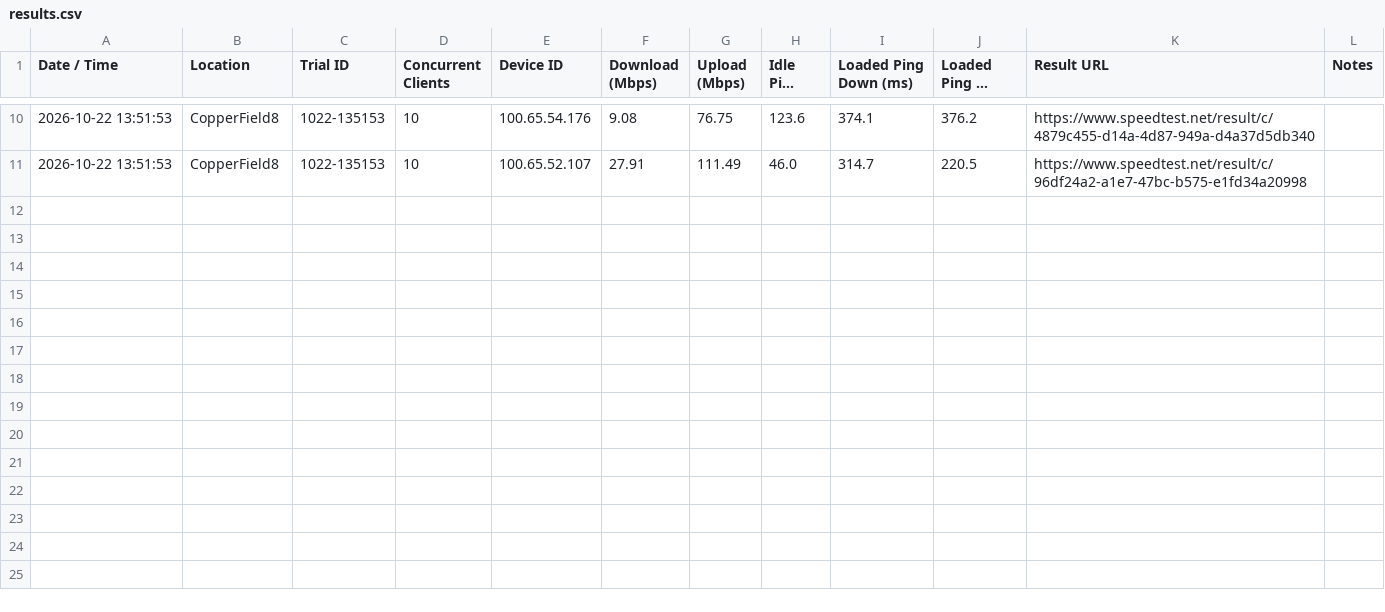
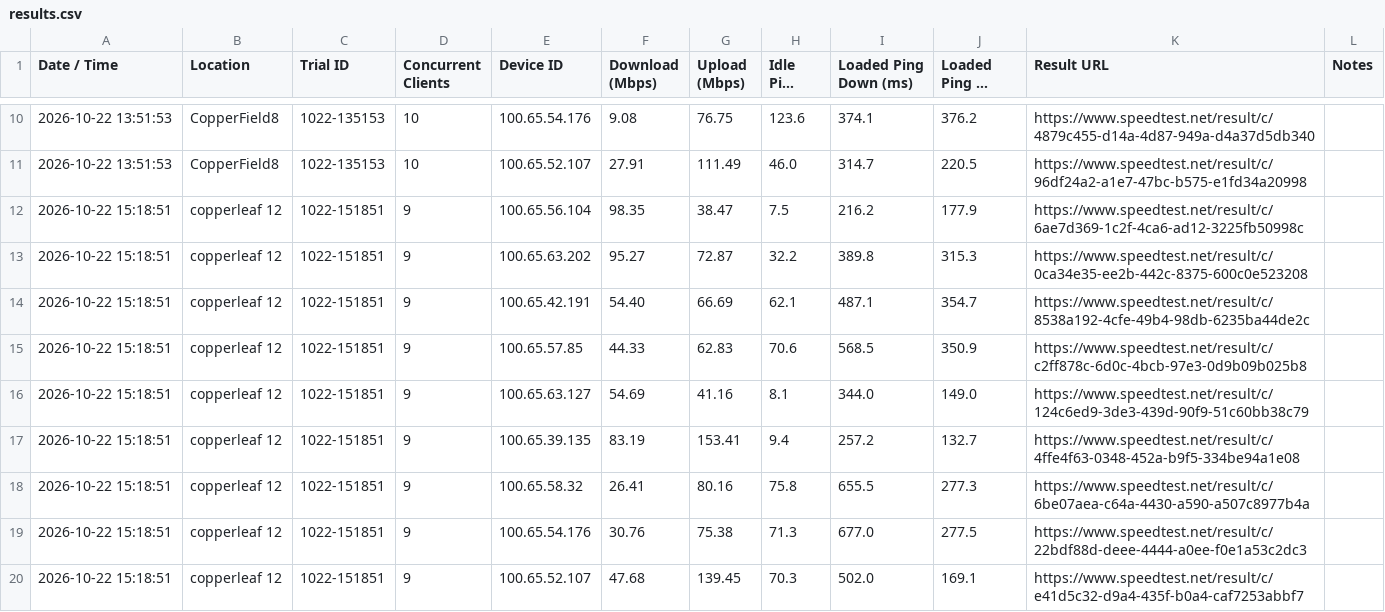
Before and after one commit to gdmoney/wifi-speedtest, a CSV file: results.csv, drawn as a sheet; only a part is shown, gaps mark what is left out; long unchanged cells end in …; the diff names each change by its address in the sheet, - before the commit and + after, or states it on an @@ line.

Commit message:
Copperleaf12

```diff
--- a/results.csv
+++ b/results.csv
+row 12: 2026-10-22 15:18:51 | copperleaf 12 | 1022-151851 | 9 | 100.65.56.104 | 98.35 | 38.47 | 7.5 | 216.2 | 177.9 | https://www.speedtest.net/result/c/6ae7d369-1c2f-4ca6-ad12-3225fb50998c
+row 13: 2026-10-22 15:18:51 | copperleaf 12 | 1022-151851 | 9 | 100.65.63.202 | 95.27 | 72.87 | 32.2 | 389.8 | 315.3 | https://www.speedtest.net/result/c/0ca34e35-ee2b-442c-8375-600c0e523208
+row 14: 2026-10-22 15:18:51 | copperleaf 12 | 1022-151851 | 9 | 100.65.42.191 | 54.40 | 66.69 | 62.1 | 487.1 | 354.7 | https://www.speedtest.net/result/c/8538a192-4cfe-49b4-98db-6235ba44de2c
+row 15: 2026-10-22 15:18:51 | copperleaf 12 | 1022-151851 | 9 | 100.65.57.85 | 44.33 | 62.83 | 70.6 | 568.5 | 350.9 | https://www.speedtest.net/result/c/c2ff878c-6d0c-4bcb-97e3-0d9b09b025b8
+row 16: 2026-10-22 15:18:51 | copperleaf 12 | 1022-151851 | 9 | 100.65.63.127 | 54.69 | 41.16 | 8.1 | 344.0 | 149.0 | https://www.speedtest.net/result/c/124c6ed9-3de3-439d-90f9-51c60bb38c79
+row 17: 2026-10-22 15:18:51 | copperleaf 12 | 1022-151851 | 9 | 100.65.39.135 | 83.19 | 153.41 | 9.4 | 257.2 | 132.7 | https://www.speedtest.net/result/c/4ffe4f63-0348-452a-b9f5-334be94a1e08
+row 18: 2026-10-22 15:18:51 | copperleaf 12 | 1022-151851 | 9 | 100.65.58.32 | 26.41 | 80.16 | 75.8 | 655.5 | 277.3 | https://www.speedtest.net/result/c/6be07aea-c64a-4430-a590-a507c8977b4a
+row 19: 2026-10-22 15:18:51 | copperleaf 12 | 1022-151851 | 9 | 100.65.54.176 | 30.76 | 75.38 | 71.3 | 677.0 | 277.5 | https://www.speedtest.net/result/c/22bdf88d-deee-4444-a0ee-f0e1a53c2dc3
+row 20: 2026-10-22 15:18:51 | copperleaf 12 | 1022-151851 | 9 | 100.65.52.107 | 47.68 | 139.45 | 70.3 | 502.0 | 169.1 | https://www.speedtest.net/result/c/e41d5c32-d9a4-435f-b0a4-caf7253abbf7
```
